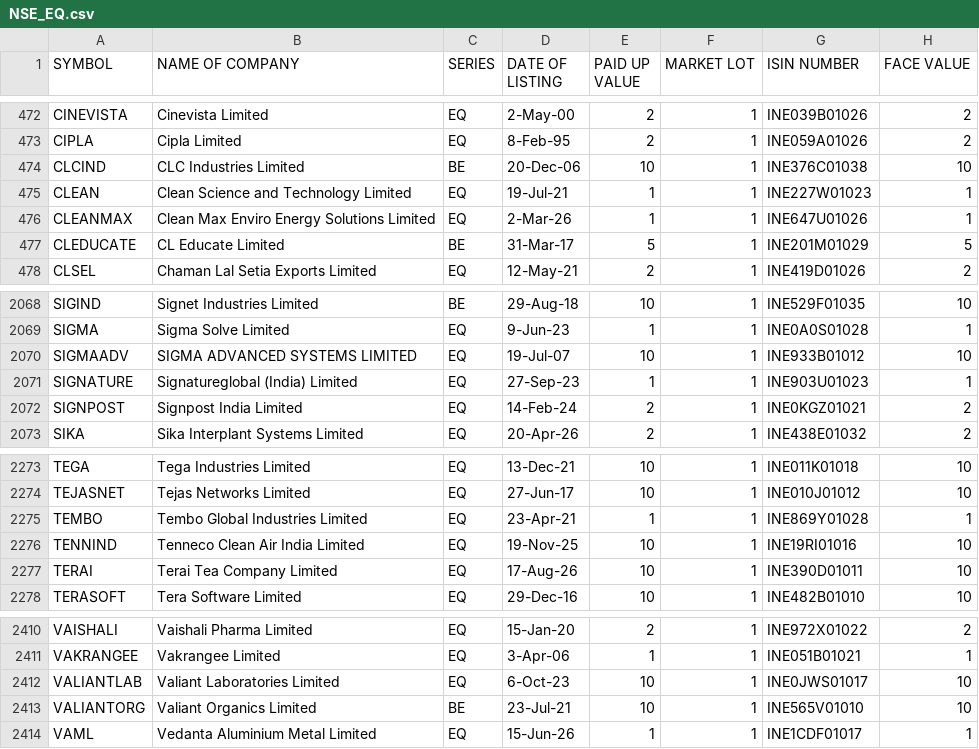
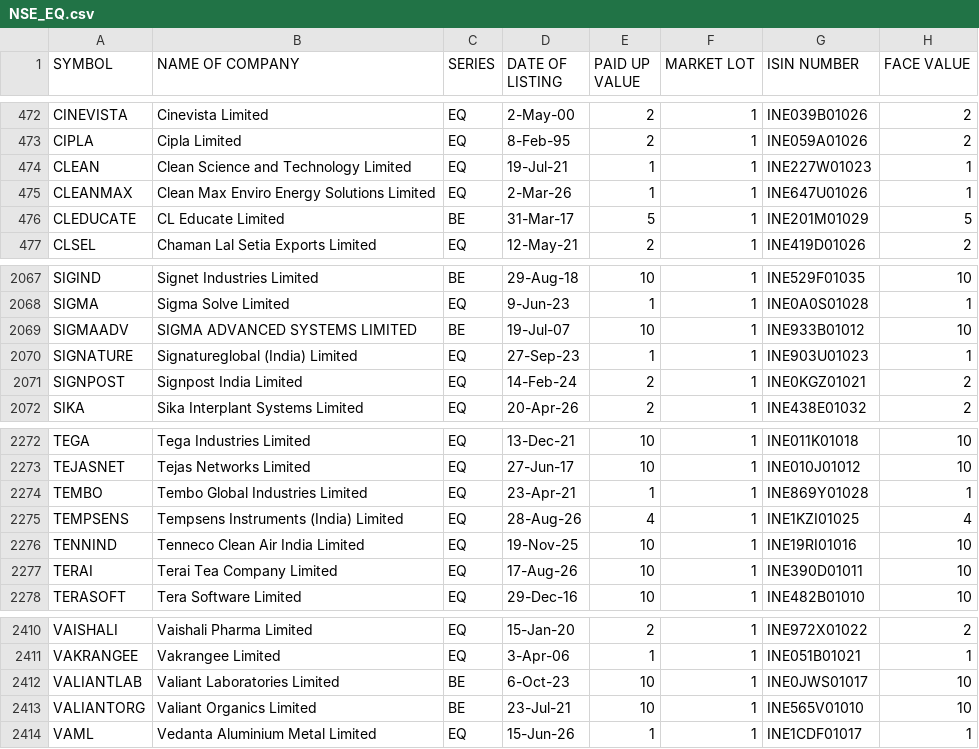
Before and after one commit to Pious1978/CoreUpgrade-forensic, a CSV file: NSE_EQ.csv, drawn as a sheet; only a part is shown, gaps mark what is left out.

```diff
--- a/NSE_EQ.csv
+++ b/NSE_EQ.csv
@@ -473,3 +473,2 @@ CINEVISTA,Cinevista Limited,EQ,2-May-00,2,1,INE039B01026,2
 CIPLA,Cipla Limited,EQ,8-Feb-95,2,1,INE059A01026,2
-CLCIND,CLC Industries Limited,BE,20-Dec-06,10,1,INE376C01038,10
 CLEAN,Clean Science and Technology Limited,EQ,19-Jul-21,1,1,INE227W01023,1
@@ -2069,3 +2068,3 @@ SIGIND,Signet Industries Limited,BE,29-Aug-18,10,1,INE529F01035,10
 SIGMA,Sigma Solve Limited,EQ,9-Jun-23,1,1,INE0A0S01028,1
-SIGMAADV,SIGMA ADVANCED SYSTEMS LIMITED,EQ,19-Jul-07,10,1,INE933B01012,10
+SIGMAADV,SIGMA ADVANCED SYSTEMS LIMITED,BE,19-Jul-07,10,1,INE933B01012,10
 SIGNATURE,Signatureglobal (India) Limited,EQ,27-Sep-23,1,1,INE903U01023,1
@@ -2275,2 +2274,3 @@ TEJASNET,Tejas Networks Limited,EQ,27-Jun-17,10,1,INE010J01012,10
 TEMBO,Tembo Global Industries Limited,EQ,23-Apr-21,1,1,INE869Y01028,1
+TEMPSENS,Tempsens Instruments (India) Limited,EQ,28-Aug-26,4,1,INE1KZI01025,4
 TENNIND,Tenneco Clean Air India Limited,EQ,19-Nov-25,10,1,INE19RI01016,10
@@ -2411,3 +2411,3 @@ VAISHALI,Vaishali Pharma Limited,EQ,15-Jan-20,2,1,INE972X01022,2
 VAKRANGEE,Vakrangee Limited,EQ,3-Apr-06,1,1,INE051B01021,1
-VALIANTLAB,Valiant Laboratories Limited,EQ,6-Oct-23,10,1,INE0JWS01017,10
+VALIANTLAB,Valiant Laboratories Limited,BE,6-Oct-23,10,1,INE0JWS01017,10
 VALIANTORG,Valiant Organics Limited,BE,23-Jul-21,10,1,INE565V01010,10
```
Also changed, not shown: 3 other files.
